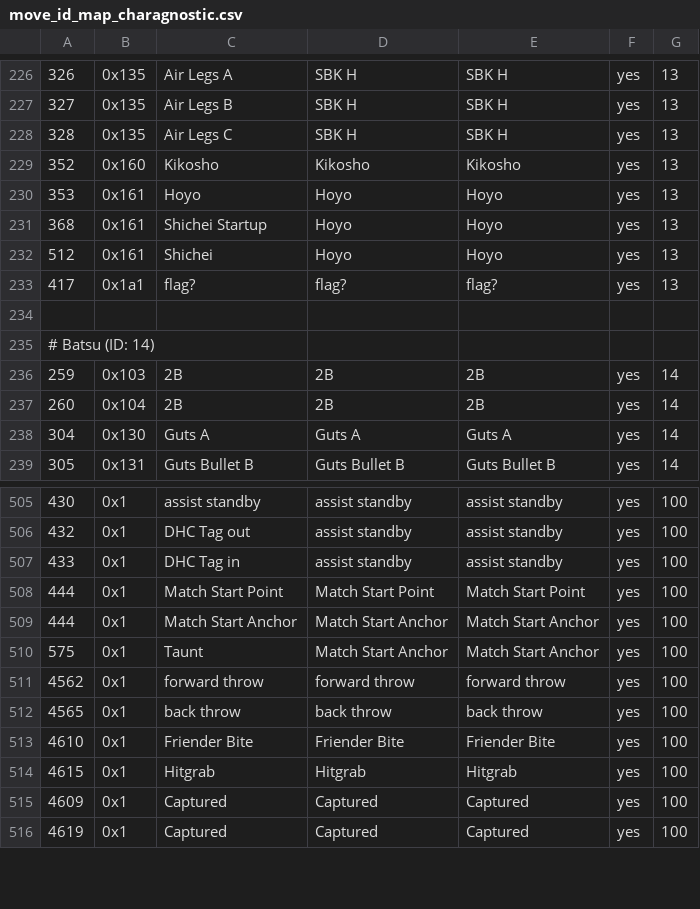
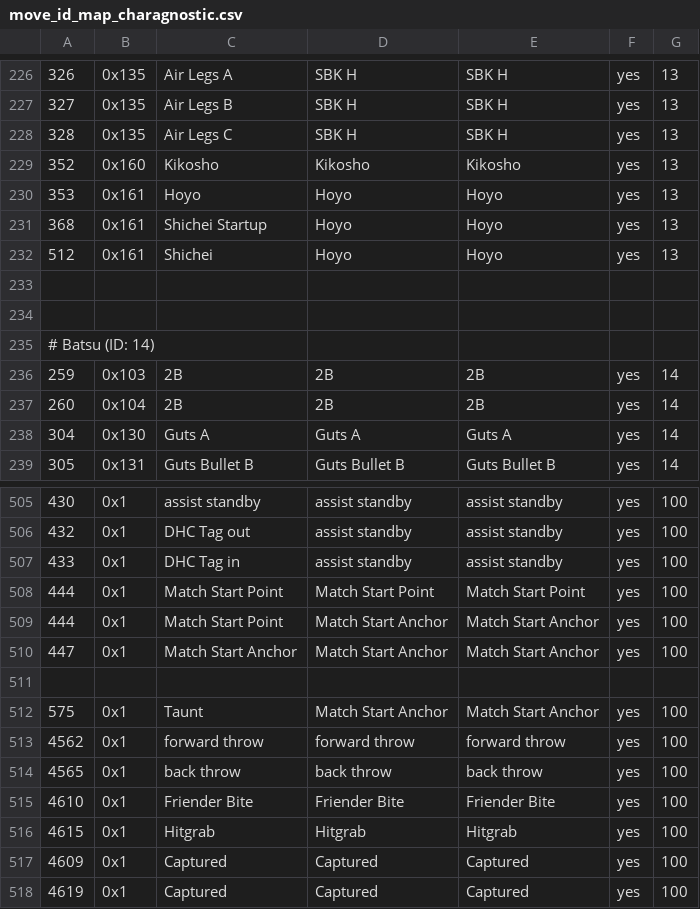
Before and after one commit to cce2955/TvCGUI-Main, a CSV file: tdp-modules/move_id_map_charagnostic.csv, drawn as a sheet; only a part is shown, gaps mark what is left out.

```diff
--- a/tdp-modules/move_id_map_charagnostic.csv
+++ b/tdp-modules/move_id_map_charagnostic.csv
@@ -232,3 +232,3 @@
 512,0x161,Shichei,Hoyo,Hoyo,yes,13
-417,0x1a1,flag?,flag?,flag?,yes,13
+
 
@@ -508,3 +508,5 @@
 444,0x1,Match Start Point,Match Start Point,Match Start Point,yes,100
-444,0x1,Match Start Anchor,Match Start Anchor,Match Start Anchor,yes,100
+444,0x1,Match Start Point,Match Start Anchor,Match Start Anchor,yes,100
+447,0x1,Match Start Anchor,Match Start Anchor,Match Start Anchor,yes,100
+
 575,0x1,Taunt,Match Start Anchor,Match Start Anchor,yes,100
```
Also changed, not shown: 2 other files.
